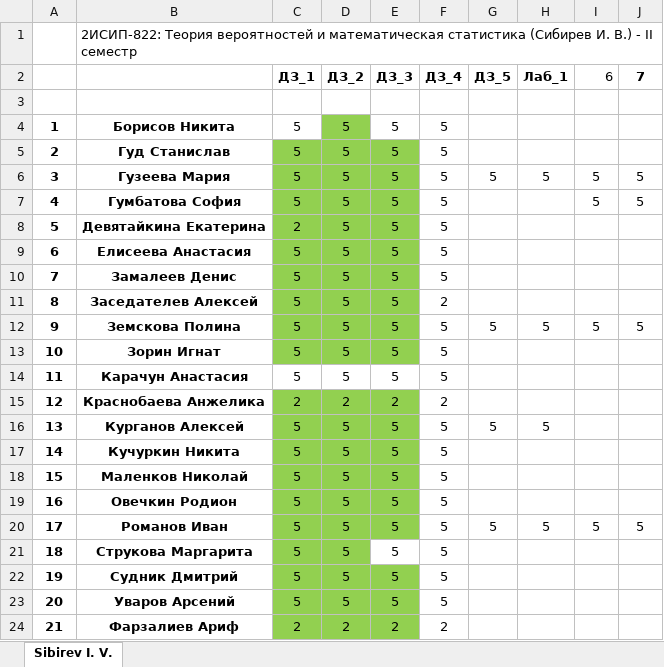
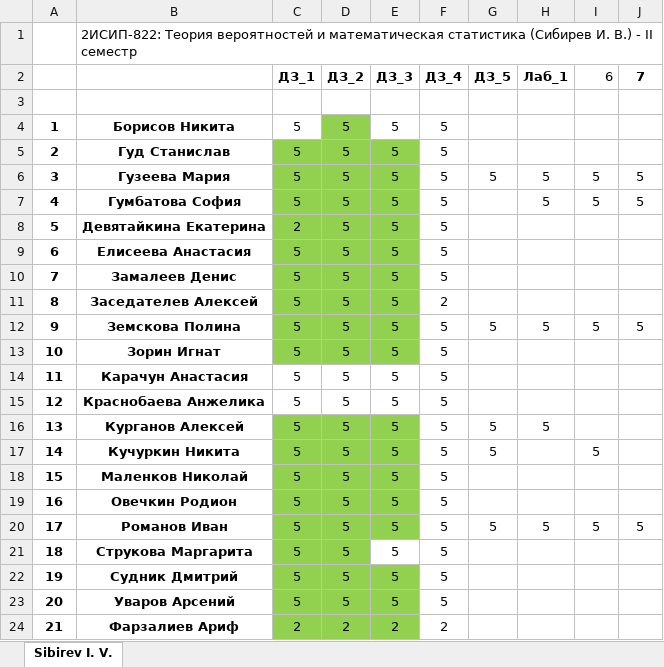
Before and after one commit to IvanSibirevV2/KipFin_Lab_2023-24_Git0, an Excel workbook: _2ИСИП-822_ТерВер.xlsx, sheet Sibirev I. V., drawn as a sheet; only a part is shown; values as stored, in another font and other column widths than the file's, no borders; conditional formats not drawn; the diff names each change by its address in the sheet, - before the commit and + after, or states it on an @@ line.

```diff
--- a/_2ИСИП-822_ТерВер.xlsx (sheet Sibirev I. V.)
+++ b/_2ИСИП-822_ТерВер.xlsx (sheet Sibirev I. V.)
-H7 (Лаб_1): (empty)
+H7 (Лаб_1): 5
-C15 (ДЗ_1): 2
+C15 (ДЗ_1): 5
-C15:E15 fill: #92D050
+C15:E15 fill: none
-D15 (ДЗ_2): 2
+D15 (ДЗ_2): 5
-E15 (ДЗ_3): 2
+E15 (ДЗ_3): 5
-F15 (ДЗ_4): 2
+F15 (ДЗ_4): 5
-G17 (ДЗ_5): (empty)
+G17 (ДЗ_5): 5
-I17 (6): (empty)
+I17 (6): 5
```
Also changed, not shown: _2ИСИП-622_ТерВер.xlsx.
